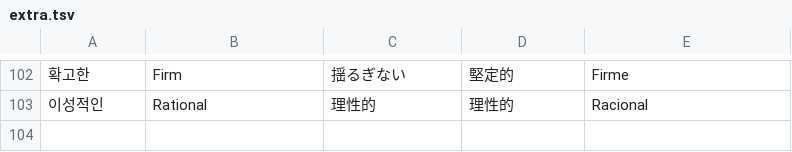
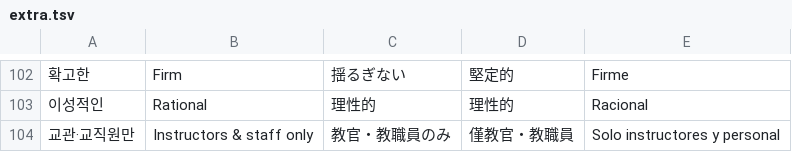
Before and after one commit to mubu1197/mubu1197.github.io, a TSV file: translation/src/extra.tsv, drawn as a sheet; only a part is shown, gaps mark what is left out; the diff names each change by its address in the sheet, - before the commit and + after, or states it on an @@ line.

```diff
--- a/translation/src/extra.tsv
+++ b/translation/src/extra.tsv
+row 104: 교관·교직원만 | Instructors & staff only | 教官・教職員のみ | 僅教官・教職員 | Solo instructores y personal
```
Also changed, not shown: 5 other files.
